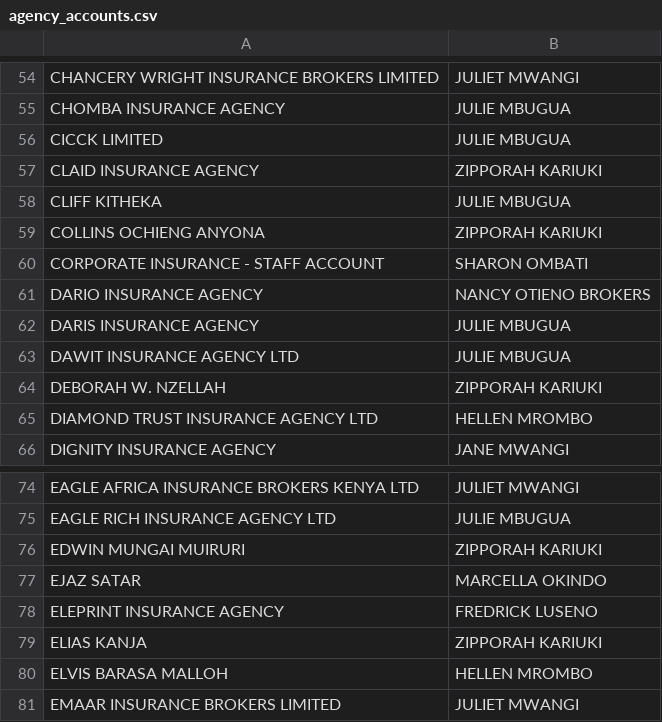
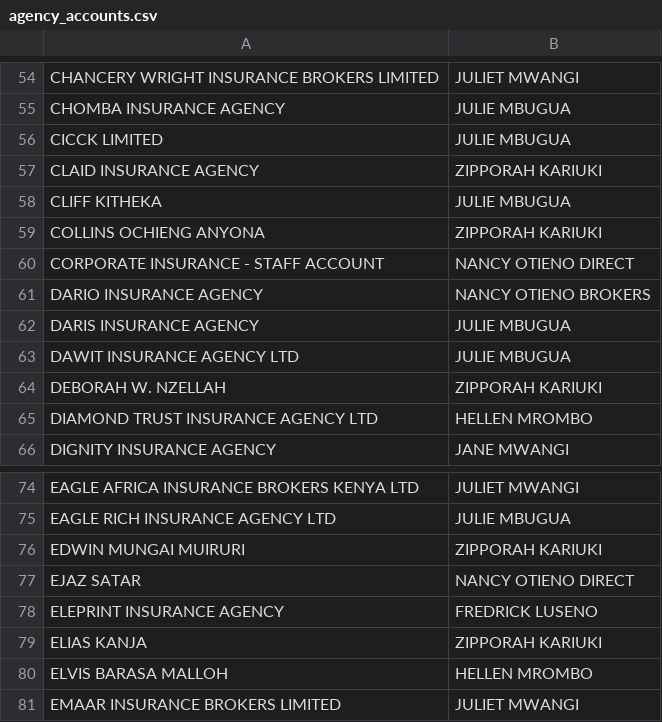
Before and after one commit to chete-py/production_dashboard_Streamlit, a CSV file: agency_accounts.csv, drawn as a sheet; only a part is shown, gaps mark what is left out.

Commit message:
Add files via upload

```diff
--- a/agency_accounts.csv
+++ b/agency_accounts.csv
@@ -59,3 +59,3 @@ CLIFF KITHEKA,JULIE MBUGUA
 COLLINS OCHIENG ANYONA,ZIPPORAH KARIUKI
-CORPORATE INSURANCE - STAFF ACCOUNT,SHARON OMBATI
+CORPORATE INSURANCE - STAFF ACCOUNT,NANCY OTIENO DIRECT
 DARIO INSURANCE AGENCY,NANCY OTIENO BROKERS
@@ -76,3 +76,3 @@ EAGLE RICH INSURANCE AGENCY LTD,JULIE MBUGUA
 EDWIN MUNGAI MUIRURI,ZIPPORAH KARIUKI
-EJAZ SATAR,MARCELLA OKINDO
+EJAZ SATAR,NANCY OTIENO DIRECT
 ELEPRINT INSURANCE AGENCY,FREDRICK LUSENO
```
